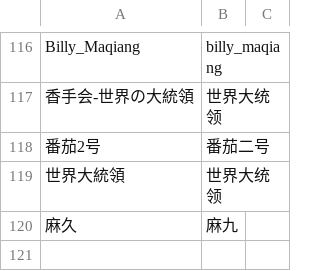
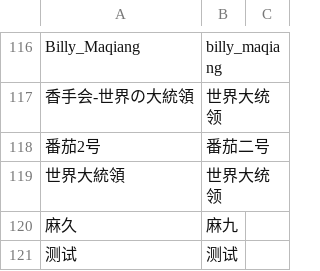
Before and after one commit to lyofcs/lyofcs.github.io, a CSV file: data/多ID选手对照表.csv, drawn as a sheet; only a part is shown, gaps mark what is left out; the diff names each change by its address in the sheet, - before the commit and + after, or states it on an @@ line.

Commit message:
由s***y上传 ID列表修改：测试ID列表修改：测试

```diff
--- a/data/多ID选手对照表.csv
+++ b/data/多ID选手对照表.csv
+row 121: 测试 | 测试
```
